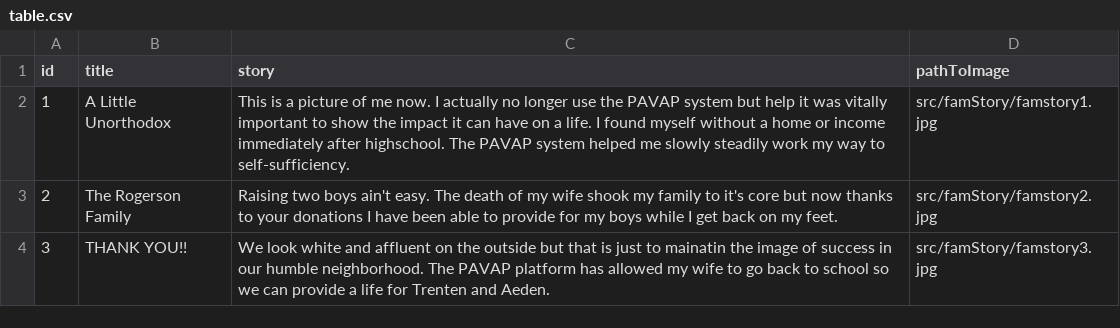
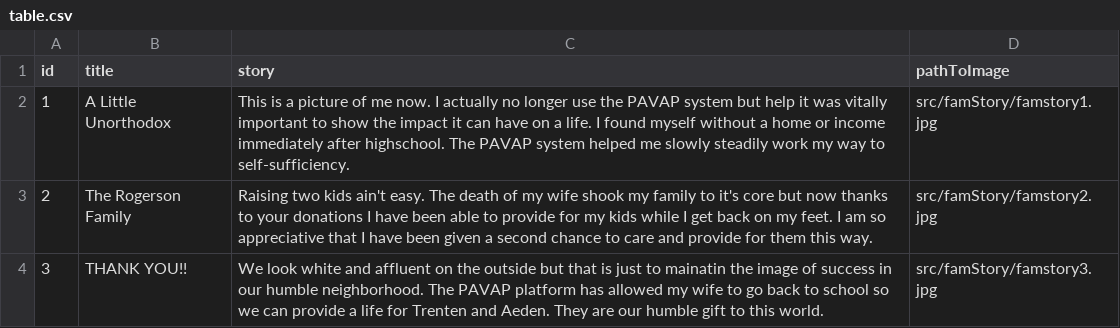
Before and after one commit to TeamPAVA/PAVAforGOOD, a CSV file: PAVA/src/famStory/table.csv, drawn as a sheet.

```diff
--- a/PAVA/src/famStory/table.csv
+++ b/PAVA/src/famStory/table.csv
@@ -2,3 +2,3 @@ id,title,story,pathToImage
 1,"A Little Unorthodox","This is a picture of me now. I actually no longer use the PAVAP system but help it was vitally important to show the impact it can have on a life. I found myself without a home or income immediately after highschool. The PAVAP system helped me slowly steadily work my way to self-sufficiency.",src/famStory/famstory1.jpg
-2,"The Rogerson Family","Raising two boys ain't easy. The death of my wife shook my family to it's core but now thanks to your donations I have been able to provide for my boys while I get back on my feet.",src/famStory/famstory2.jpg
-3,"THANK YOU!!","We look white and affluent on the outside but that is just to mainatin the image of success in our humble neighborhood. The PAVAP platform has allowed my wife to go back to school so we can provide a life for Trenten and Aeden.",src/famStory/famstory3.jpg
+2,"The Rogerson Family","Raising two kids ain't easy. The death of my wife shook my family to it's core but now thanks to your donations I have been able to provide for my kids while I get back on my feet. I am so appreciative that I have been given a second chance to care and provide for them this way.",src/famStory/famstory2.jpg
+3,"THANK YOU!!","We look white and affluent on the outside but that is just to mainatin the image of success in our humble neighborhood. The PAVAP platform has allowed my wife to go back to school so we can provide a life for Trenten and Aeden. They are our humble gift to this world.",src/famStory/famstory3.jpg
```
Also changed, not shown: 4 other files.
